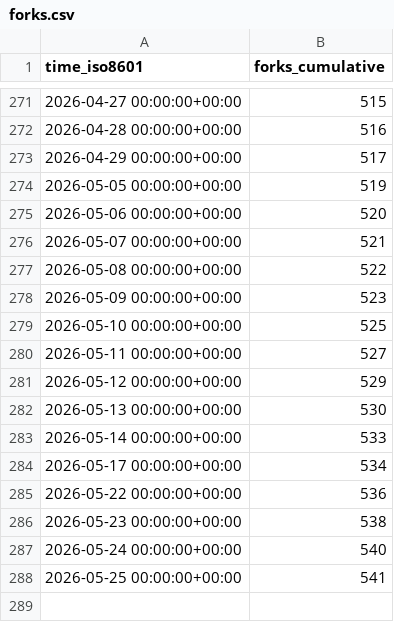
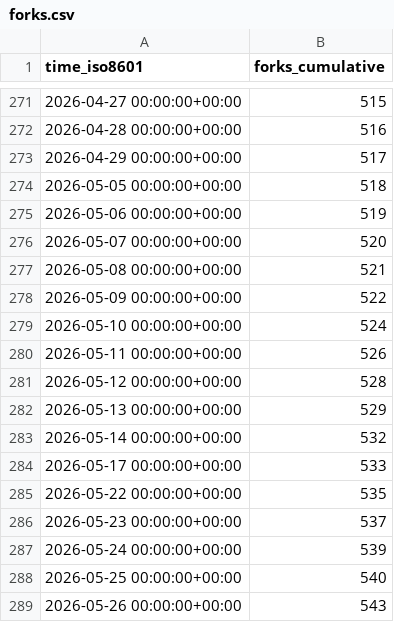
Before and after one commit to lnennnn/PPTAgent_data, a CSV file: icip-cas/PPTAgent/ghrs-data/forks.csv, drawn as a sheet; only a part is shown, gaps mark what is left out.

```diff
--- a/icip-cas/PPTAgent/ghrs-data/forks.csv
+++ b/icip-cas/PPTAgent/ghrs-data/forks.csv
@@ -273,16 +273,17 @@ time_iso8601,forks_cumulative
 2026-04-29 00:00:00+00:00,517
-2026-05-05 00:00:00+00:00,519
-2026-05-06 00:00:00+00:00,520
-2026-05-07 00:00:00+00:00,521
-2026-05-08 00:00:00+00:00,522
-2026-05-09 00:00:00+00:00,523
-2026-05-10 00:00:00+00:00,525
-2026-05-11 00:00:00+00:00,527
-2026-05-12 00:00:00+00:00,529
-2026-05-13 00:00:00+00:00,530
-2026-05-14 00:00:00+00:00,533
-2026-05-17 00:00:00+00:00,534
-2026-05-22 00:00:00+00:00,536
-2026-05-23 00:00:00+00:00,538
-2026-05-24 00:00:00+00:00,540
-2026-05-25 00:00:00+00:00,541
+2026-05-05 00:00:00+00:00,518
+2026-05-06 00:00:00+00:00,519
+2026-05-07 00:00:00+00:00,520
+2026-05-08 00:00:00+00:00,521
+2026-05-09 00:00:00+00:00,522
+2026-05-10 00:00:00+00:00,524
+2026-05-11 00:00:00+00:00,526
+2026-05-12 00:00:00+00:00,528
+2026-05-13 00:00:00+00:00,529
+2026-05-14 00:00:00+00:00,532
+2026-05-17 00:00:00+00:00,533
+2026-05-22 00:00:00+00:00,535
+2026-05-23 00:00:00+00:00,537
+2026-05-24 00:00:00+00:00,539
+2026-05-25 00:00:00+00:00,540
+2026-05-26 00:00:00+00:00,543
```
Also changed, not shown: icip-cas/PPTAgent/ghrs-data/stargazers.csv.
